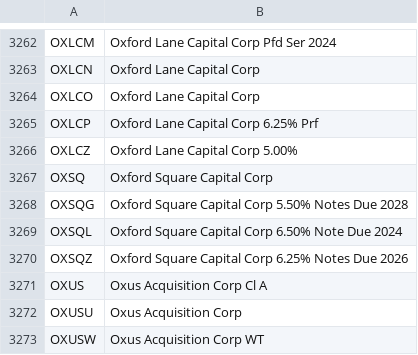
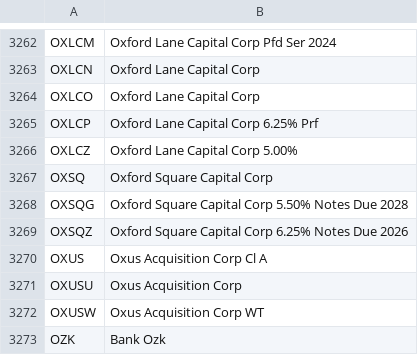
Before and after one commit to JasonHertz/finance, a CSV file: symbols_NASDAQ.csv, drawn as a sheet; only a part is shown, gaps mark what is left out; the shorter side is filled out with more unchanged rows; the diff names each change by its address in the sheet, - before the commit and + after, or states it on an @@ line.

Commit message:
Update symbols_NASDAQ.csv

```diff
--- a/symbols_NASDAQ.csv
+++ b/symbols_NASDAQ.csv
-row 3269: OXSQL | Oxford Square Capital Corp 6.50% Note Due 2024
```
